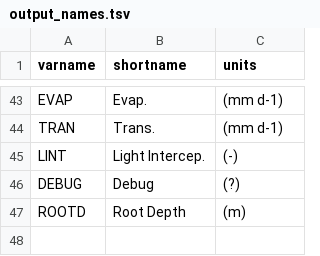
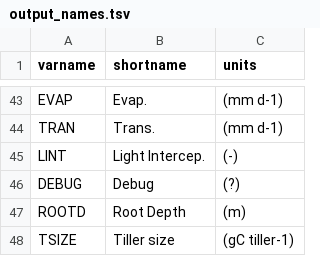
Before and after one commit to woodwards/basgra_nz, a TSV file: model/output_names.tsv, drawn as a sheet; only a part is shown, gaps mark what is left out; the diff names each change by its address in the sheet, - before the commit and + after, or states it on an @@ line.

```diff
--- a/model/output_names.tsv
+++ b/model/output_names.tsv
+row 48: TSIZE | Tiller size | (gC tiller-1)
```
Also changed, not shown: 13 other files.
